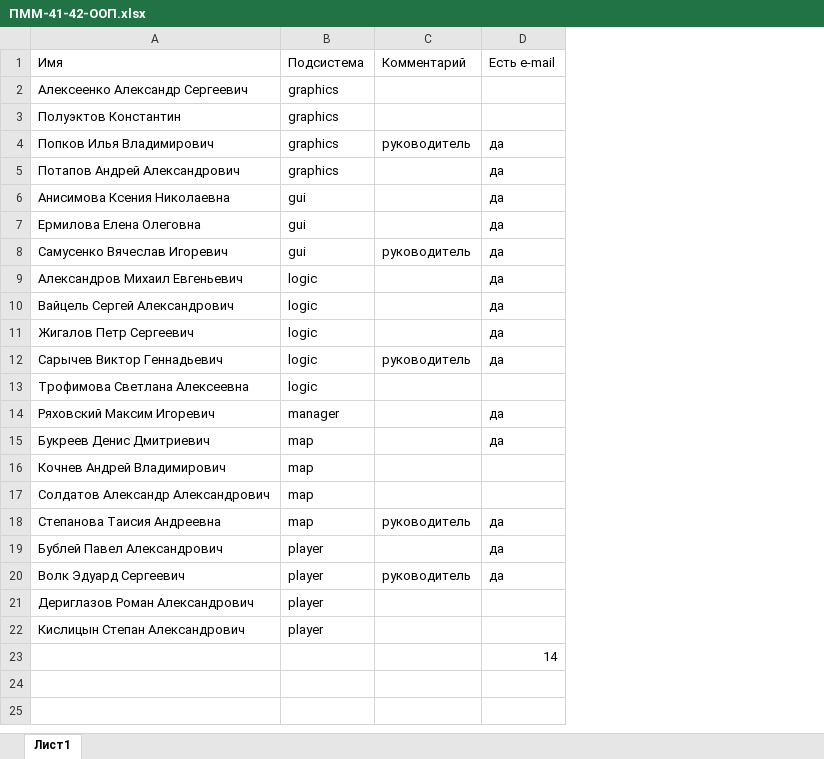
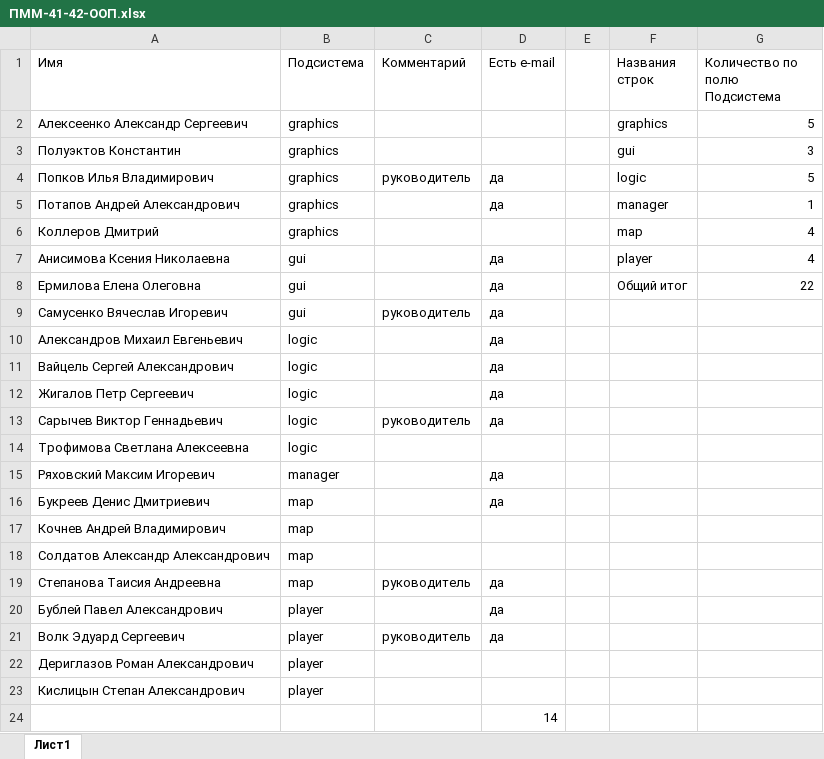
Before and after one commit to BGCX067/fami-game-2015-git, an Excel workbook: ПММ-41-42-ООП.xlsx, sheet Лист1, drawn as a sheet; values as stored, in another font and other column widths than the file's, no borders; table styles not drawn; addresses are those after the commit; the diff names each change by its address in the sheet, - before the commit and + after, or states it on an @@ line.

Commit message:
Добавил людей

```diff
--- a/ПММ-41-42-ООП.xlsx (sheet Лист1)
+++ b/ПММ-41-42-ООП.xlsx (sheet Лист1)
+column E, empty
+column F (Названия строк), rows 2-5: graphics | gui | logic | manager; rows 7-8: player | Общий итог
+column G (Количество по полю Подсистема), rows 2-5: 5 | 3 | 5 | 1; rows 7-8: 4 | 22
+row 6: Коллеров Дмитрий | graphics |  |  |  | map | 4
```
Also changed, not shown: formulas that keep their value.
